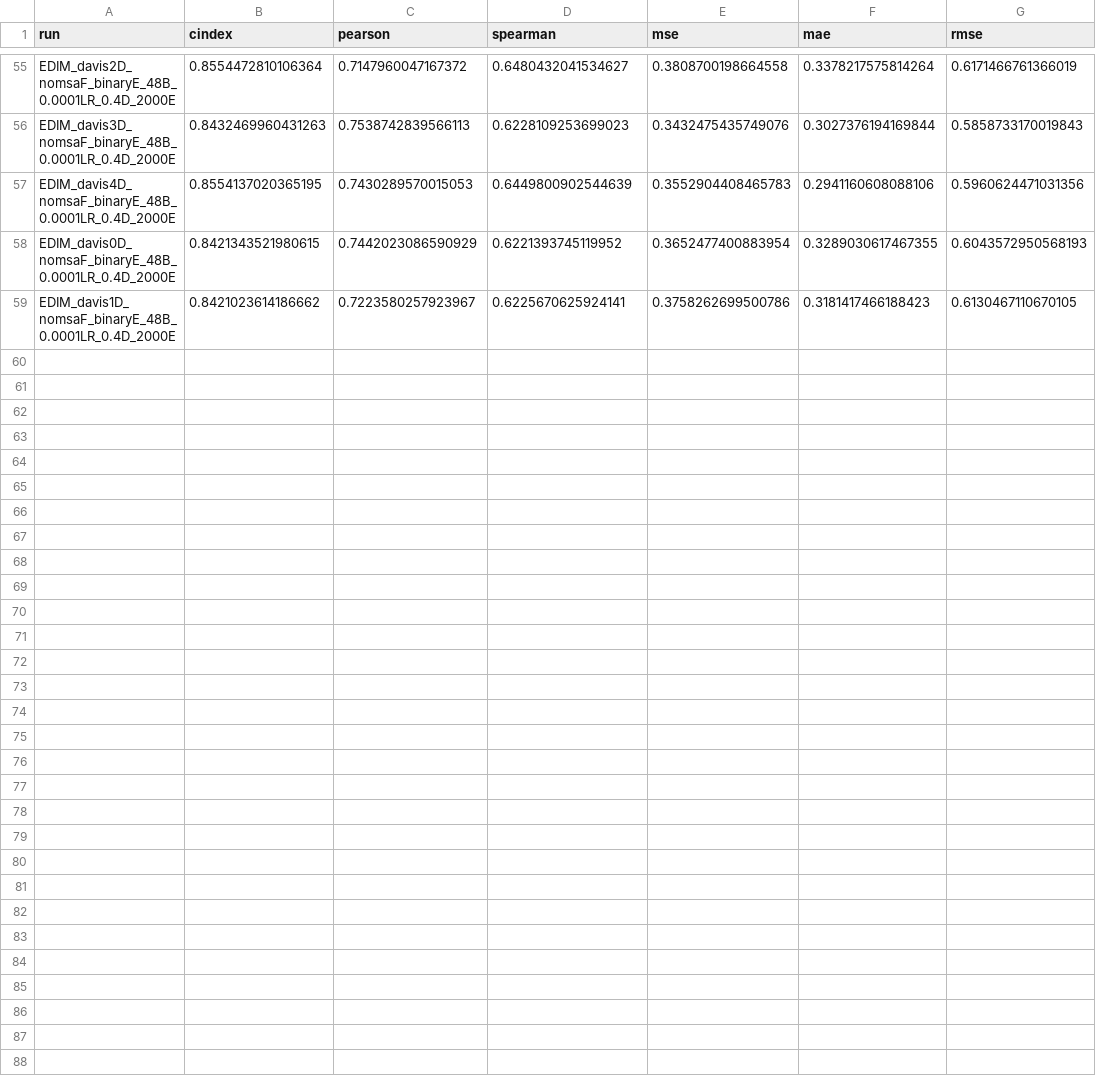
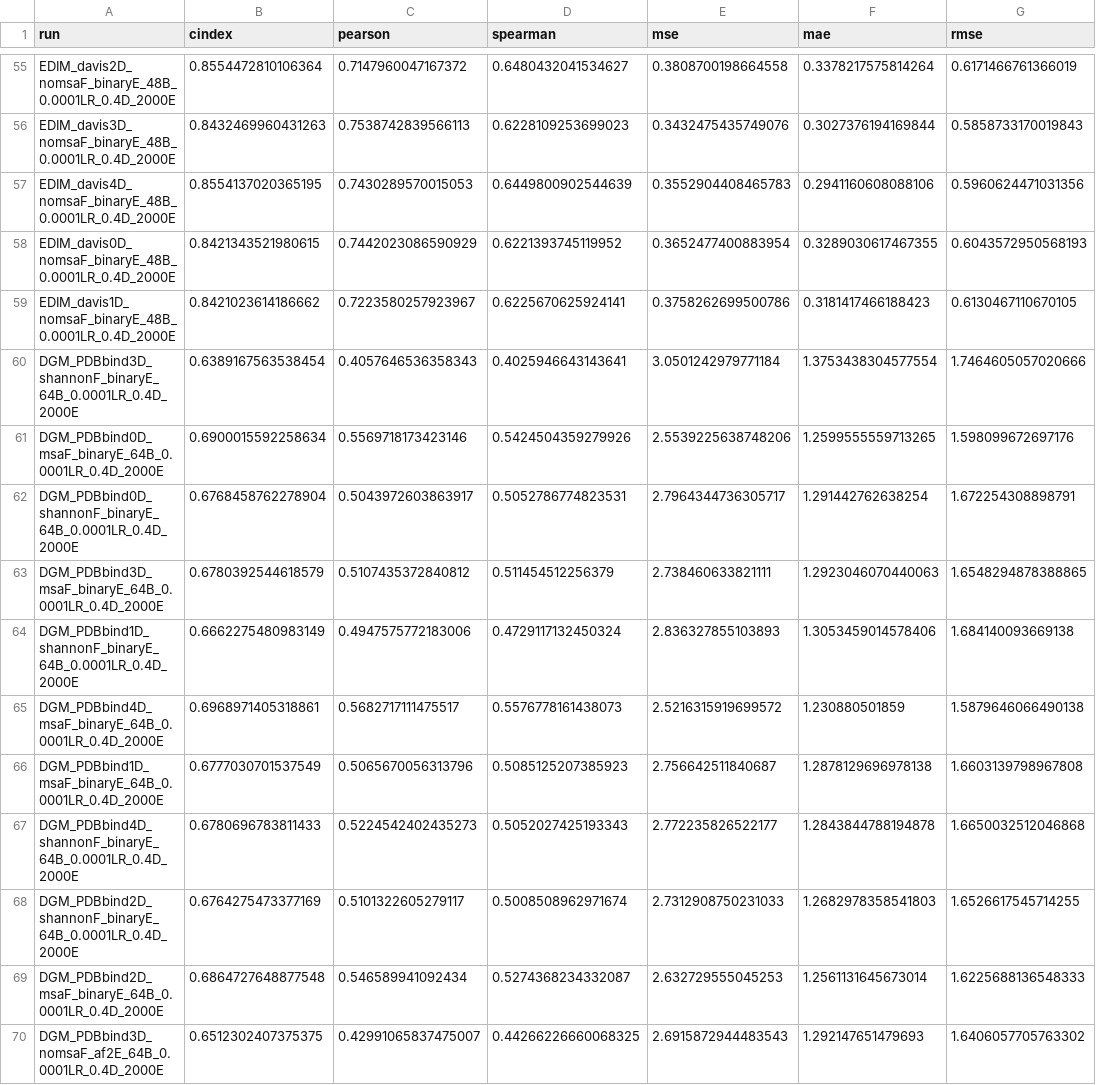
Before and after one commit to jyaacoub/MutDTA, a CSV file: results/model_media/model_stats.csv, drawn as a sheet; only a part is shown, gaps mark what is left out.

Commit message:
results: PDBbind msa shannon cc

```diff
--- a/results/model_media/model_stats.csv
+++ b/results/model_media/model_stats.csv
@@ -59 +59,12 @@ EDIM_davis0D_nomsaF_binaryE_48B_0.0001LR_0.4D_2000E,0.8421343521980615,0.7442023
 EDIM_davis1D_nomsaF_binaryE_48B_0.0001LR_0.4D_2000E,0.8421023614186662,0.7223580257923967,0.6225670625924141,0.3758262699500786,0.3181417466188423,0.6130467110670105
+DGM_PDBbind3D_shannonF_binaryE_64B_0.0001LR_0.4D_2000E,0.6389167563538454,0.4057646536358343,0.4025946643143641,3.0501242979771184,1.3753438304577554,1.7464605057020666
+DGM_PDBbind0D_msaF_binaryE_64B_0.0001LR_0.4D_2000E,0.6900015592258634,0.5569718173423146,0.5424504359279926,2.5539225638748206,1.2599555559713265,1.598099672697176
+DGM_PDBbind0D_shannonF_binaryE_64B_0.0001LR_0.4D_2000E,0.6768458762278904,0.5043972603863917,0.5052786774823531,2.7964344736305717,1.291442762638254,1.672254308898791
+DGM_PDBbind3D_msaF_binaryE_64B_0.0001LR_0.4D_2000E,0.6780392544618579,0.5107435372840812,0.511454512256379,2.738460633821111,1.2923046070440063,1.6548294878388865
+DGM_PDBbind1D_shannonF_binaryE_64B_0.0001LR_0.4D_2000E,0.6662275480983149,0.4947575772183006,0.4729117132450324,2.836327855103893,1.3053459014578406,1.684140093669138
+DGM_PDBbind4D_msaF_binaryE_64B_0.0001LR_0.4D_2000E,0.6968971405318861,0.5682717111475517,0.5576778161438073,2.5216315919699572,1.230880501859,1.5879646066490138
+DGM_PDBbind1D_msaF_binaryE_64B_0.0001LR_0.4D_2000E,0.6777030701537549,0.5065670056313796,0.5085125207385923,2.756642511840687,1.2878129696978138,1.6603139798967808
+DGM_PDBbind4D_shannonF_binaryE_64B_0.0001LR_0.4D_2000E,0.6780696783811433,0.5224542402435273,0.5052027425193343,2.772235826522177,1.2843844788194878,1.6650032512046868
+DGM_PDBbind2D_shannonF_binaryE_64B_0.0001LR_0.4D_2000E,0.6764275473377169,0.5101322605279117,0.5008508962971674,2.7312908750231033,1.2682978358541803,1.6526617545714255
+DGM_PDBbind2D_msaF_binaryE_64B_0.0001LR_0.4D_2000E,0.6864727648877548,0.546589941092434,0.5274368234332087,2.632729555045253,1.2561131645673014,1.6225688136548333
+DGM_PDBbind3D_nomsaF_af2E_64B_0.0001LR_0.4D_2000E,0.6512302407375375,0.42991065837475007,0.44266226660068325,2.6915872944483543,1.292147651479693,1.6406057705763302
```
Also changed, not shown: results/model_media/model_stats_val.csv, 12 other files.
